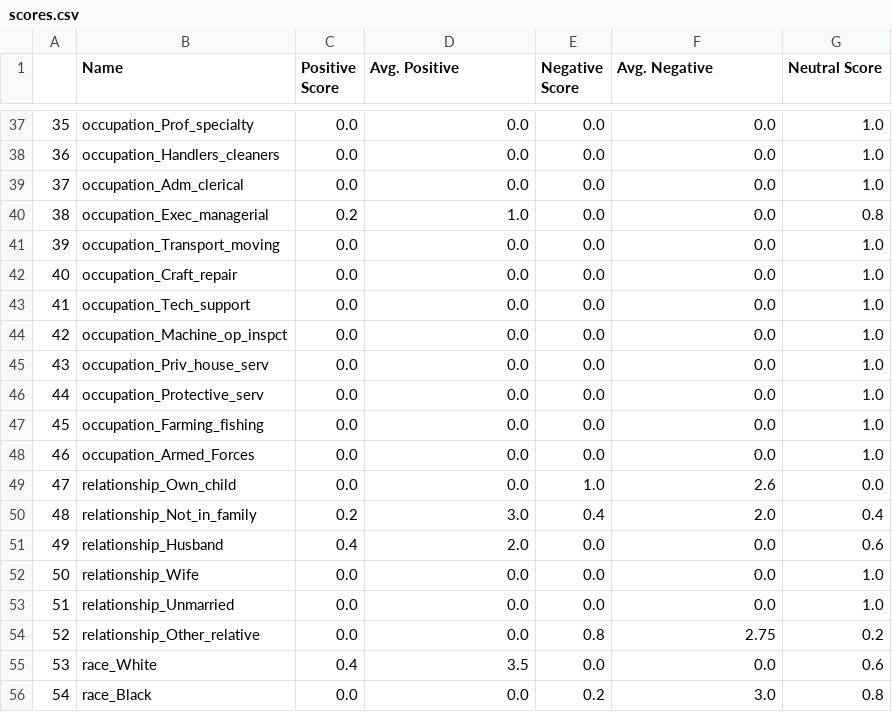
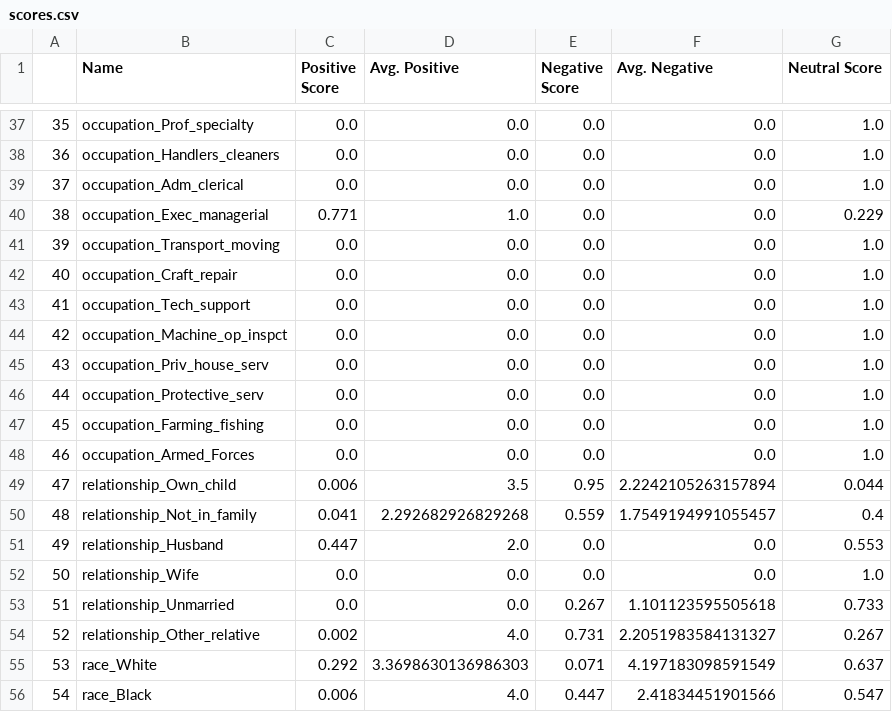
Before and after one commit to rohit-nlp/discrimination-web-app, a CSV file: scores.csv, drawn as a sheet; only a part is shown, gaps mark what is left out; the diff covers the shown part only.

Commit message:
Scoring fixed. Now Looking for new datasets

```diff
--- a/scores.csv
+++ b/scores.csv
@@ -39,3 +39,3 @@
 37;occupation_Adm_clerical;0.0;0.0;0.0;0.0;1.0
-38;occupation_Exec_managerial;0.2;1.0;0.0;0.0;0.8
+38;occupation_Exec_managerial;0.771;1.0;0.0;0.0;0.229
 39;occupation_Transport_moving;0.0;0.0;0.0;0.0;1.0
@@ -48,9 +48,9 @@
 46;occupation_Armed_Forces;0.0;0.0;0.0;0.0;1.0
-47;relationship_Own_child;0.0;0.0;1.0;2.6;0.0
-48;relationship_Not_in_family;0.2;3.0;0.4;2.0;0.4
-49;relationship_Husband;0.4;2.0;0.0;0.0;0.6
+47;relationship_Own_child;0.006;3.5;0.95;2.2242105263157894;0.044
+48;relationship_Not_in_family;0.041;2.292682926829268;0.559;1.7549194991055457;0.4
+49;relationship_Husband;0.447;2.0;0.0;0.0;0.553
 50;relationship_Wife;0.0;0.0;0.0;0.0;1.0
-51;relationship_Unmarried;0.0;0.0;0.0;0.0;1.0
-52;relationship_Other_relative;0.0;0.0;0.8;2.75;0.2
-53;race_White;0.4;3.5;0.0;0.0;0.6
-54;race_Black;0.0;0.0;0.2;3.0;0.8
+51;relationship_Unmarried;0.0;0.0;0.267;1.101123595505618;0.733
+52;relationship_Other_relative;0.002;4.0;0.731;2.2051983584131327;0.267
+53;race_White;0.292;3.3698630136986303;0.071;4.197183098591549;0.637
+54;race_Black;0.006;4.0;0.447;2.41834451901566;0.547
```
Also changed, not shown: 86 edited cells elsewhere in this file, 2 other files.
